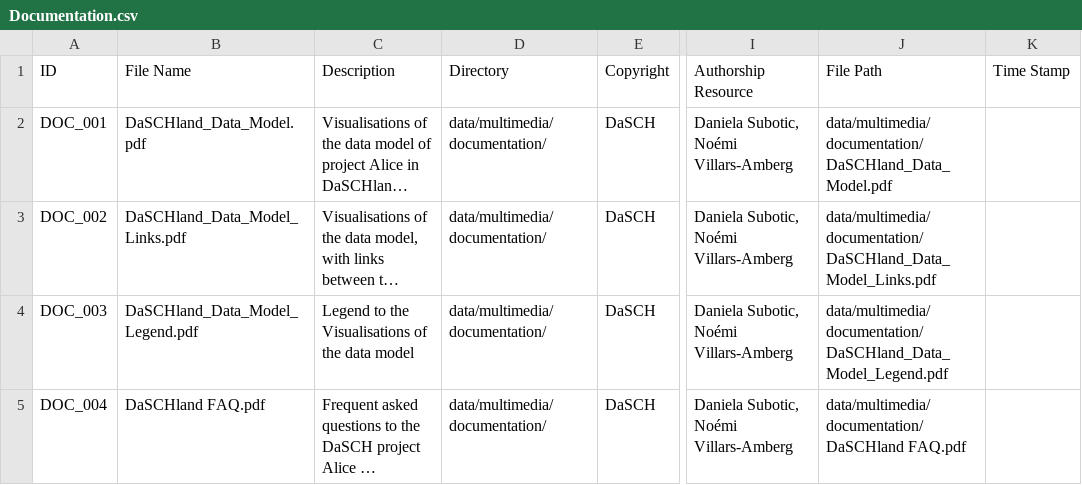
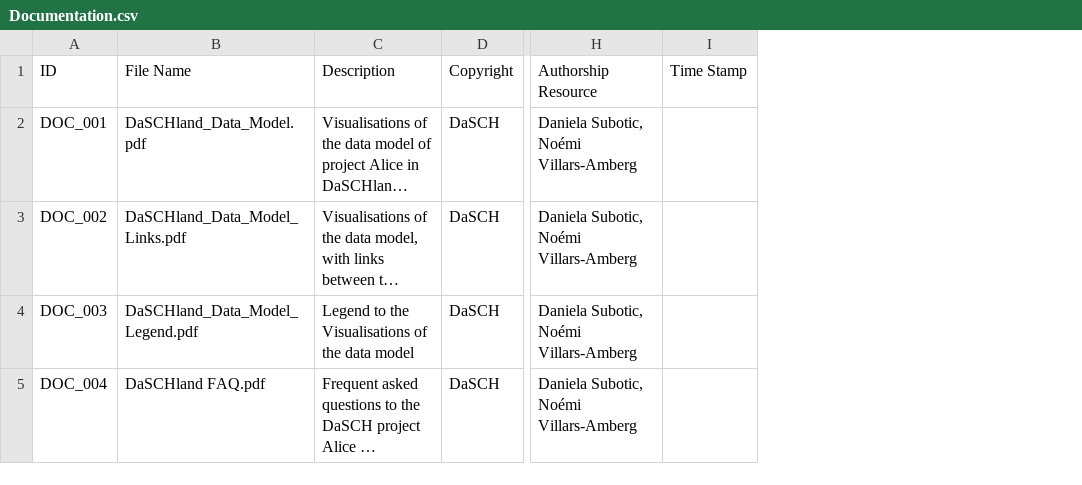
Before and after one commit to dasch-swiss/daschland-scripts, a CSV file: data/processed/Documentation.csv, drawn as a sheet; only a part is shown, gaps mark what is left out; long unchanged cells end in …; the diff names each change by its address in the sheet, - before the commit and + after, or states it on an @@ line.

```diff
--- a/data/processed/Documentation.csv
+++ b/data/processed/Documentation.csv
-column D (Directory), rows 2-5: all data/multimedia/documentation/
-column J (File Path), rows 2-5: data/multimedia/documentation/DaSCHland_Data_Model.pdf | data/multimedia/documentation/DaSCHland_Data_Model_Links.pdf | data/multimedia/documentation/DaSCHland_Data_Model_Legend.pdf | data/multimedia/documentation/DaSCHland FAQ.pdf
```
Also changed, not shown: data/processed/Video.csv, 5 other files.
